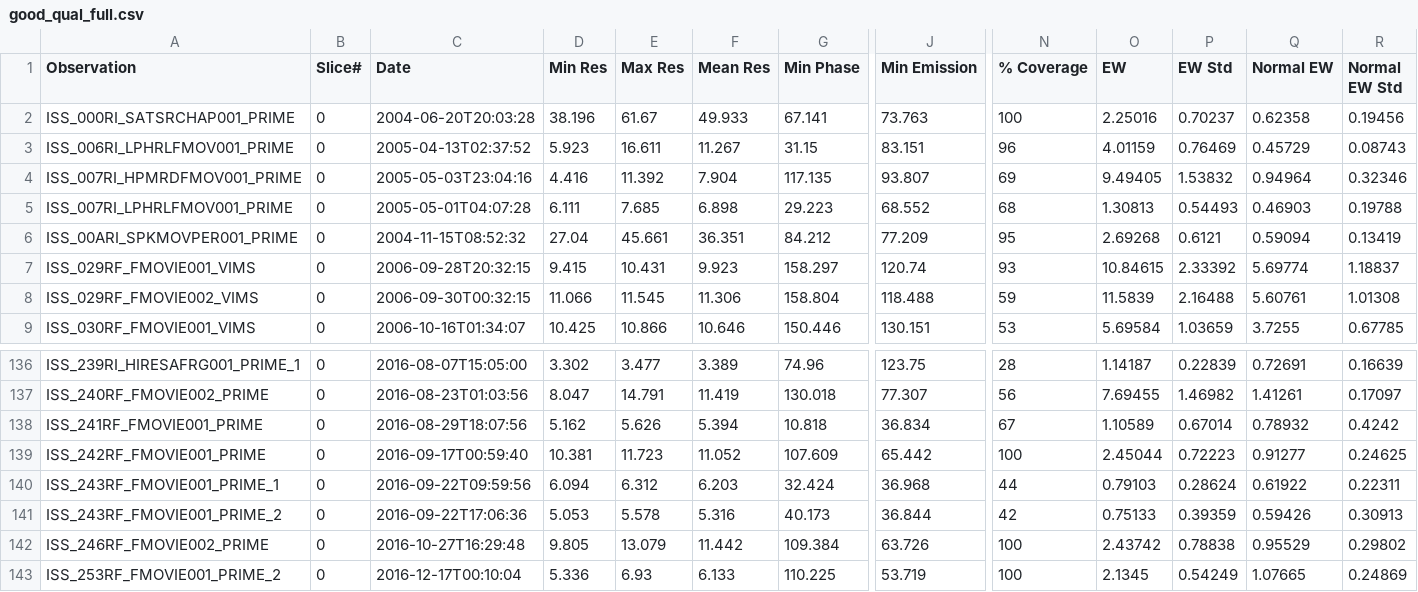
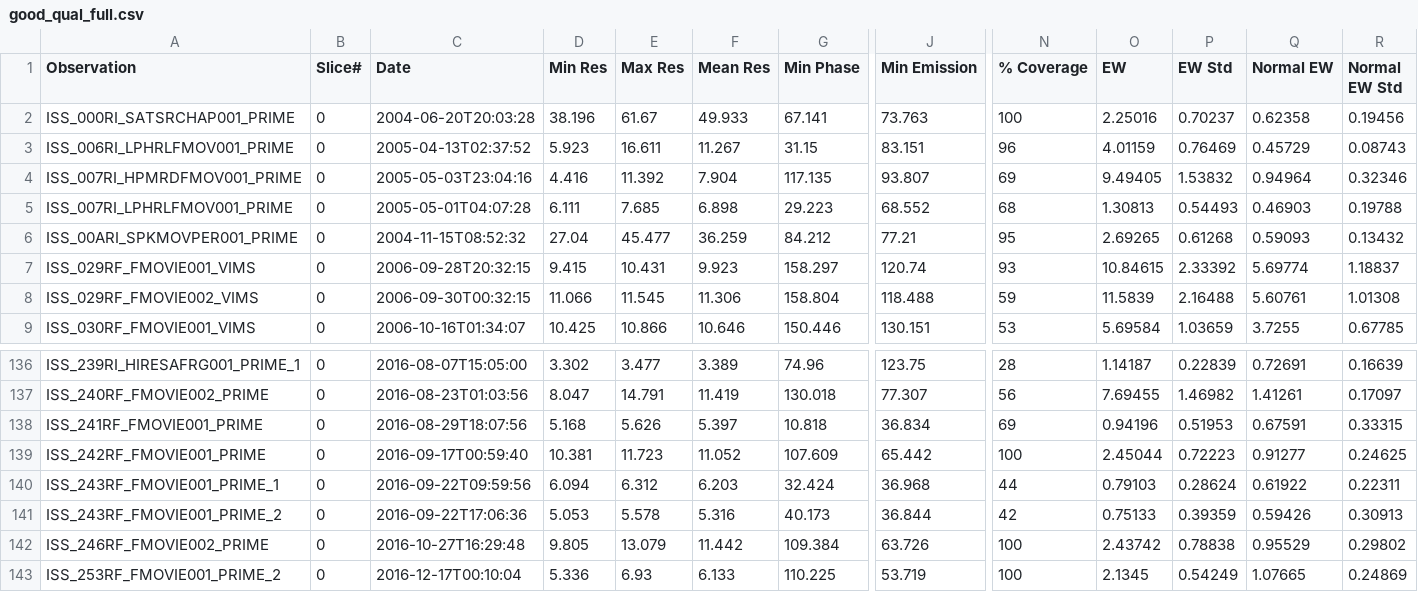
Before and after one commit to rfrenchseti/f-ring, a CSV file: data_files/good_qual_full.csv, drawn as a sheet; only a part is shown, gaps mark what is left out; the diff names each change by its address in the sheet, - before the commit and + after, or states it on an @@ line.

```diff
--- a/data_files/good_qual_full.csv
+++ b/data_files/good_qual_full.csv
-E6 (Max Res): 45.661
+E6 (Max Res): 45.477
-F6 (Mean Res): 36.351
+F6 (Mean Res): 36.259
-J6 (Min Emission): 77.209
+J6 (Min Emission): 77.21
-O6 (EW): 2.69268
+O6 (EW): 2.69265
-P6 (EW Std): 0.6121
+P6 (EW Std): 0.61268
-Q6 (Normal EW): 0.59094
+Q6 (Normal EW): 0.59093
-R6 (Normal EW Std): 0.13419
+R6 (Normal EW Std): 0.13432
-D138 (Min Res): 5.162
+D138 (Min Res): 5.168
-F138 (Mean Res): 5.394
+F138 (Mean Res): 5.397
-N138 (% Coverage): 67
+N138 (% Coverage): 69
-O138 (EW): 1.10589
+O138 (EW): 0.94196
-P138 (EW Std): 0.67014
+P138 (EW Std): 0.51953
-Q138 (Normal EW): 0.78932
+Q138 (Normal EW): 0.67591
-R138 (Normal EW Std): 0.4242
+R138 (Normal EW Std): 0.33315
```
Also changed, not shown: 8 other files.
